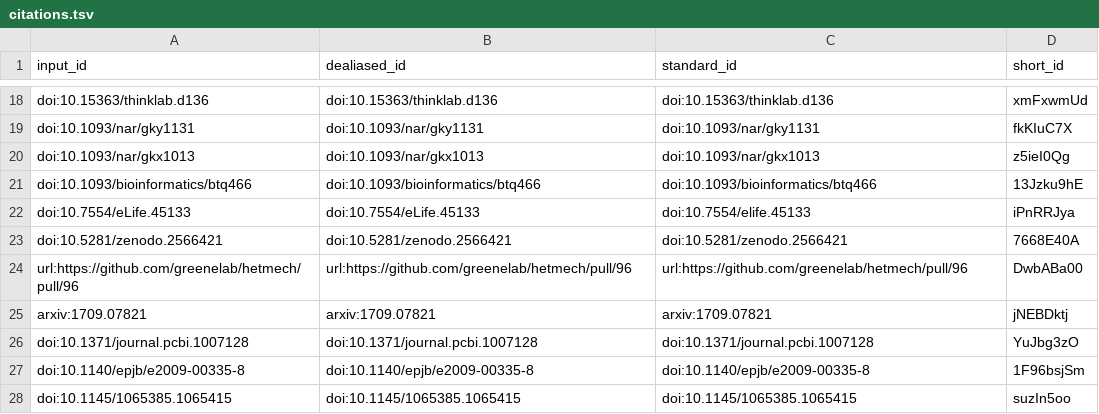
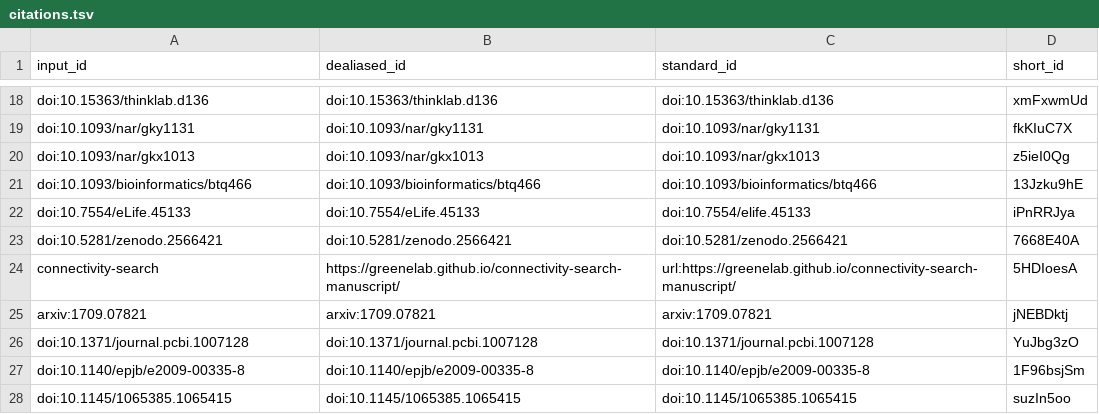
Before and after one commit to greenelab/xswap-manuscript, a TSV file: citations.tsv, drawn as a sheet; only a part is shown, gaps mark what is left out; removed rows and columns are numbered as before the commit, all else as after; the diff names each change by its address in the sheet, - before the commit and + after, or states it on an @@ line.

Commit message:
dhimmel's proofreading edits (#63) [ci skip]
This build is based on
https://github.com/greenelab/xswap-manuscript/commit/d5a43cbd69253dc63b11bed48ea94db46f074aa7.

This commit was created by the following CI build and job:
https://github.com/greenelab/xswap-manuscript/commit/d5a43cbd69253dc63b11bed48ea94db46f074aa7/checks
https://github.com/greenelab/xswap-manuscript/actions/runs/3750670188

```diff
--- a/citations.tsv
+++ b/citations.tsv
-row 24: url:https://github.com/greenelab/hetmech/pull/96 | url:https://github.com/greenelab/hetmech/pull/96 | url:https://github.com/greenelab/hetmech/pull/96 | DwbABa00
+row 24: connectivity-search | https://greenelab.github.io/connectivity-search-manuscript/ | url:https://greenelab.github.io/connectivity-search-manuscript/ | 5HDIoesA
```
Also changed, not shown: 7 other files.
